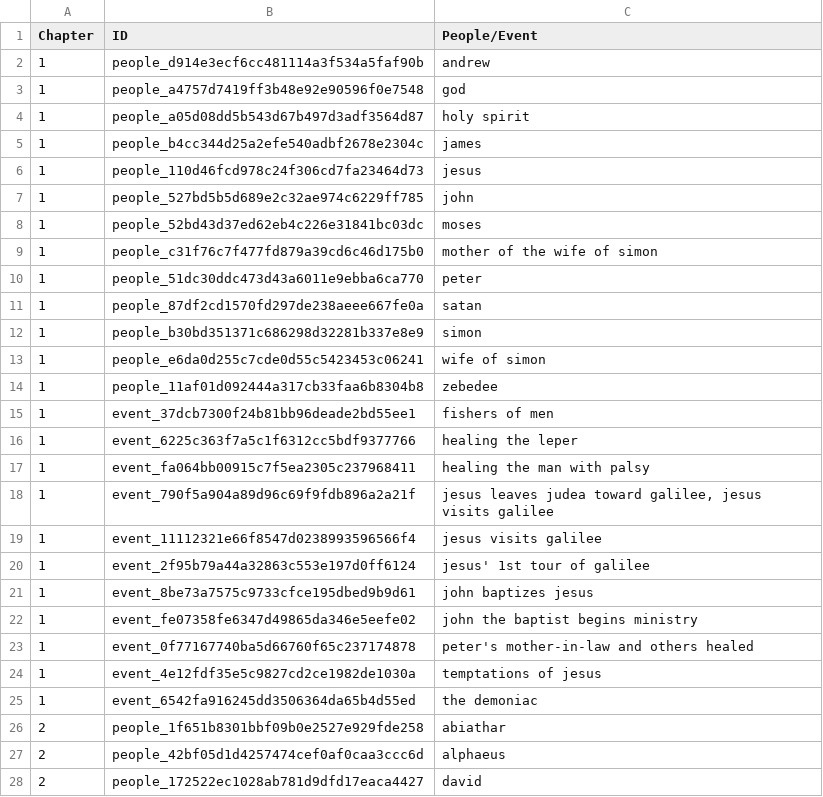
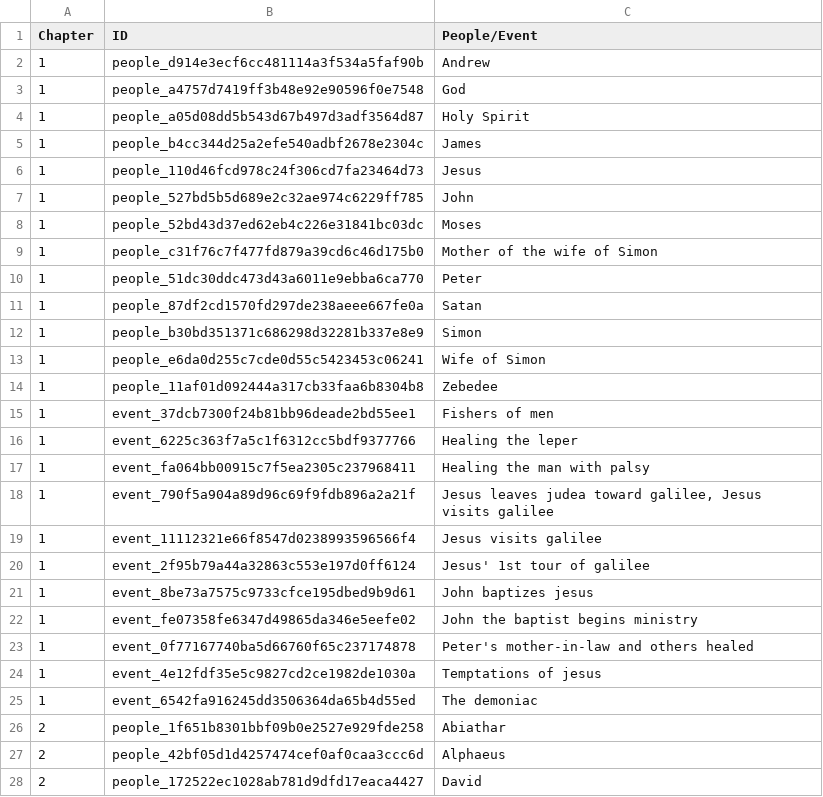
Before and after one commit to lcg-infodesign/lavoro-di-gruppo-gruppo-9, a CSV file: Assets/filtro_marco.csv, drawn as a sheet; only a part is shown; the diff covers the shown part only.

```diff
--- a/Assets/filtro_marco.csv
+++ b/Assets/filtro_marco.csv
@@ -1,28 +1,28 @@
 Chapter,ID,People/Event
-1,people_d914e3ecf6cc481114a3f534a5faf90b,andrew
-1,people_a4757d7419ff3b48e92e90596f0e7548,god
-1,people_a05d08dd5b543d67b497d3adf3564d87,holy spirit
-1,people_b4cc344d25a2efe540adbf2678e2304c,james
-1,people_110d46fcd978c24f306cd7fa23464d73,jesus
-1,people_527bd5b5d689e2c32ae974c6229ff785,john
-1,people_52bd43d37ed62eb4c226e31841bc03dc,moses
-1,people_c31f76c7f477fd879a39cd6c46d175b0,mother of the wife of simon
-1,people_51dc30ddc473d43a6011e9ebba6ca770,peter
-1,people_87df2cd1570fd297de238aeee667fe0a,satan
-1,people_b30bd351371c686298d32281b337e8e9,simon
-1,people_e6da0d255c7cde0d55c5423453c06241,wife of simon
-1,people_11af01d092444a317cb33faa6b8304b8,zebedee
-1,event_37dcb7300f24b81bb96deade2bd55ee1,fishers of men
-1,event_6225c363f7a5c1f6312cc5bdf9377766,healing the leper
-1,event_fa064bb00915c7f5ea2305c237968411,healing the man with palsy
-1,event_790f5a904a89d96c69f9fdb896a2a21f,"jesus leaves judea toward galilee, jesus visits galilee"
-1,event_11112321e66f8547d0238993596566f4,jesus visits galilee
-1,event_2f95b79a44a32863c553e197d0ff6124,jesus' 1st tour of galilee
-1,event_8be73a7575c9733cfce195dbed9b9d61,john baptizes jesus
-1,event_fe07358fe6347d49865da346e5eefe02,john the baptist begins ministry
-1,event_0f77167740ba5d66760f65c237174878,peter's mother-in-law and others healed
-1,event_4e12fdf35e5c9827cd2ce1982de1030a,temptations of jesus
-1,event_6542fa916245dd3506364da65b4d55ed,the demoniac
-2,people_1f651b8301bbf09b0e2527e929fde258,abiathar
-2,people_42bf05d1d4257474cef0af0caa3ccc6d,alphaeus
-2,people_172522ec1028ab781d9dfd17eaca4427,david
+1,people_d914e3ecf6cc481114a3f534a5faf90b,Andrew
+1,people_a4757d7419ff3b48e92e90596f0e7548,God
+1,people_a05d08dd5b543d67b497d3adf3564d87,Holy Spirit
+1,people_b4cc344d25a2efe540adbf2678e2304c,James
+1,people_110d46fcd978c24f306cd7fa23464d73,Jesus
+1,people_527bd5b5d689e2c32ae974c6229ff785,John
+1,people_52bd43d37ed62eb4c226e31841bc03dc,Moses
+1,people_c31f76c7f477fd879a39cd6c46d175b0,Mother of the wife of Simon
+1,people_51dc30ddc473d43a6011e9ebba6ca770,Peter
+1,people_87df2cd1570fd297de238aeee667fe0a,Satan
+1,people_b30bd351371c686298d32281b337e8e9,Simon
+1,people_e6da0d255c7cde0d55c5423453c06241,Wife of Simon
+1,people_11af01d092444a317cb33faa6b8304b8,Zebedee
+1,event_37dcb7300f24b81bb96deade2bd55ee1,Fishers of men
+1,event_6225c363f7a5c1f6312cc5bdf9377766,Healing the leper
+1,event_fa064bb00915c7f5ea2305c237968411,Healing the man with palsy
+1,event_790f5a904a89d96c69f9fdb896a2a21f,"Jesus leaves judea toward galilee, Jesus visits galilee"
+1,event_11112321e66f8547d0238993596566f4,Jesus visits galilee
+1,event_2f95b79a44a32863c553e197d0ff6124,Jesus' 1st tour of galilee
+1,event_8be73a7575c9733cfce195dbed9b9d61,John baptizes jesus
+1,event_fe07358fe6347d49865da346e5eefe02,John the baptist begins ministry
+1,event_0f77167740ba5d66760f65c237174878,Peter's mother-in-law and others healed
+1,event_4e12fdf35e5c9827cd2ce1982de1030a,Temptations of jesus
+1,event_6542fa916245dd3506364da65b4d55ed,The demoniac
+2,people_1f651b8301bbf09b0e2527e929fde258,Abiathar
+2,people_42bf05d1d4257474cef0af0caa3ccc6d,Alphaeus
+2,people_172522ec1028ab781d9dfd17eaca4427,David
```
Also changed, not shown: 138 edited cells elsewhere in this file, Assets/filtro.csv.
